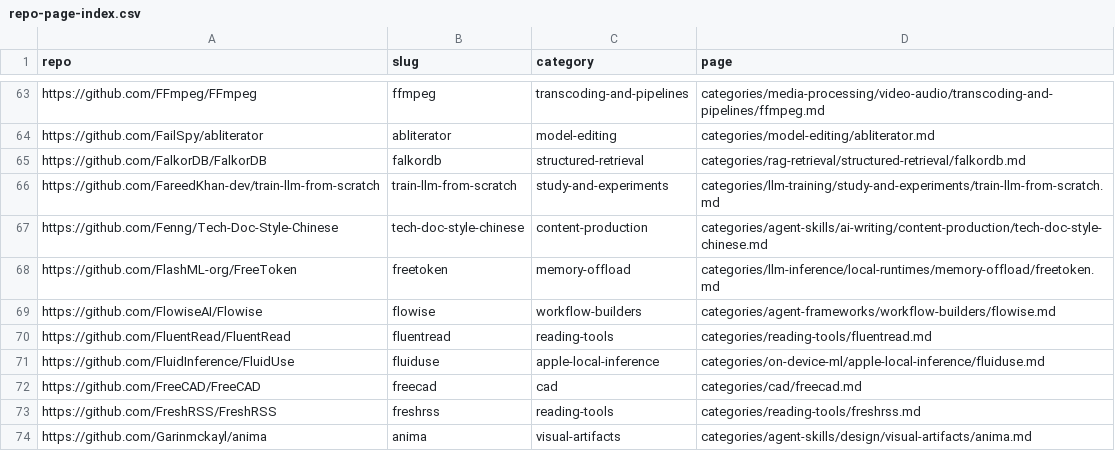
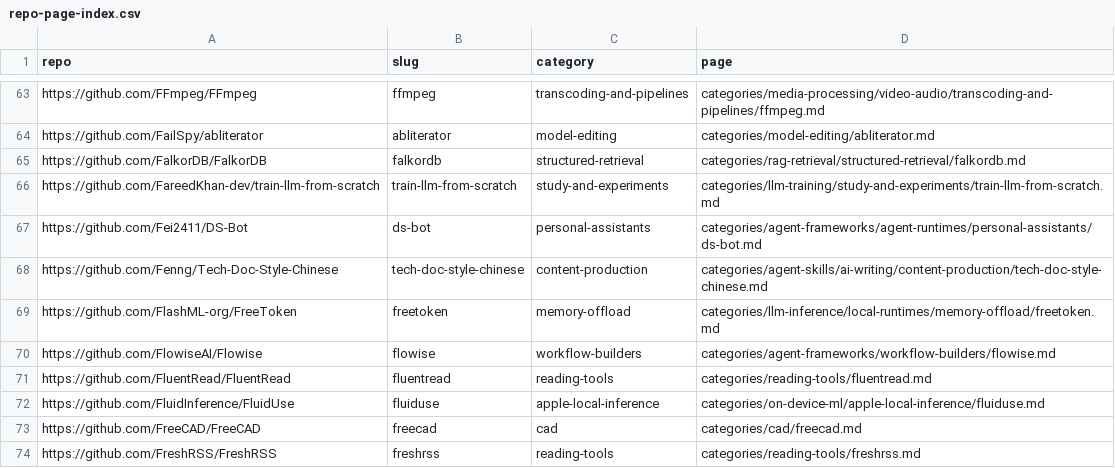
Before and after one commit to ZhenningLang/GitHub-Michelin, a CSV file: reports/repo-page-index.csv, drawn as a sheet; only a part is shown, gaps mark what is left out; the shorter side is filled out with more unchanged rows; the diff names each change by its address in the sheet, - before the commit and + after, or states it on an @@ line.

```diff
--- a/reports/repo-page-index.csv
+++ b/reports/repo-page-index.csv
+row 67: https://github.com/Fei2411/DS-Bot | ds-bot | personal-assistants | categories/agent-frameworks/agent-runtimes/personal-assistants/ds-bot.md
```
Also changed, not shown: reports/unindexed-project-mentions.csv, 16 other files.
